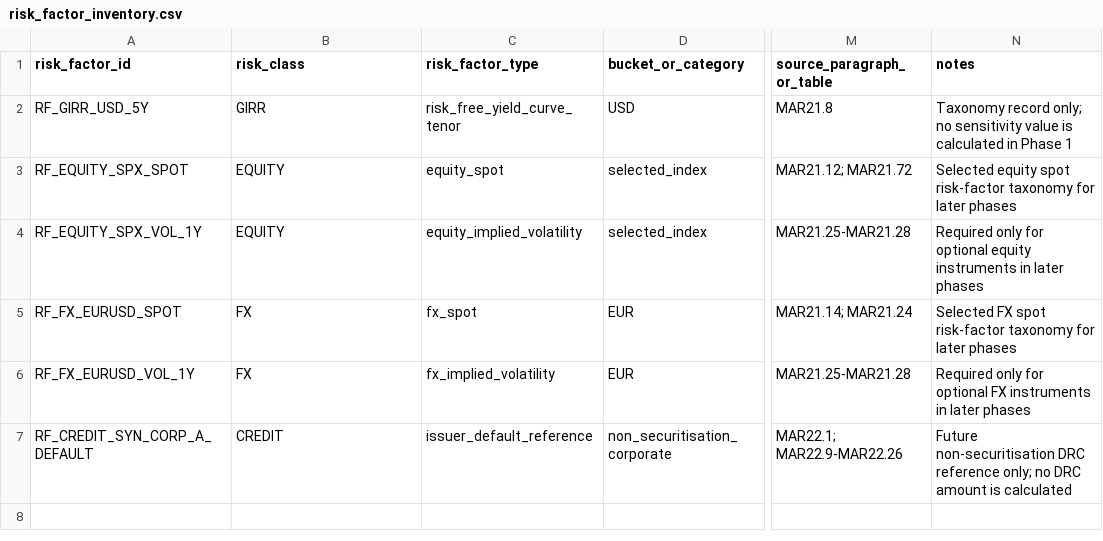
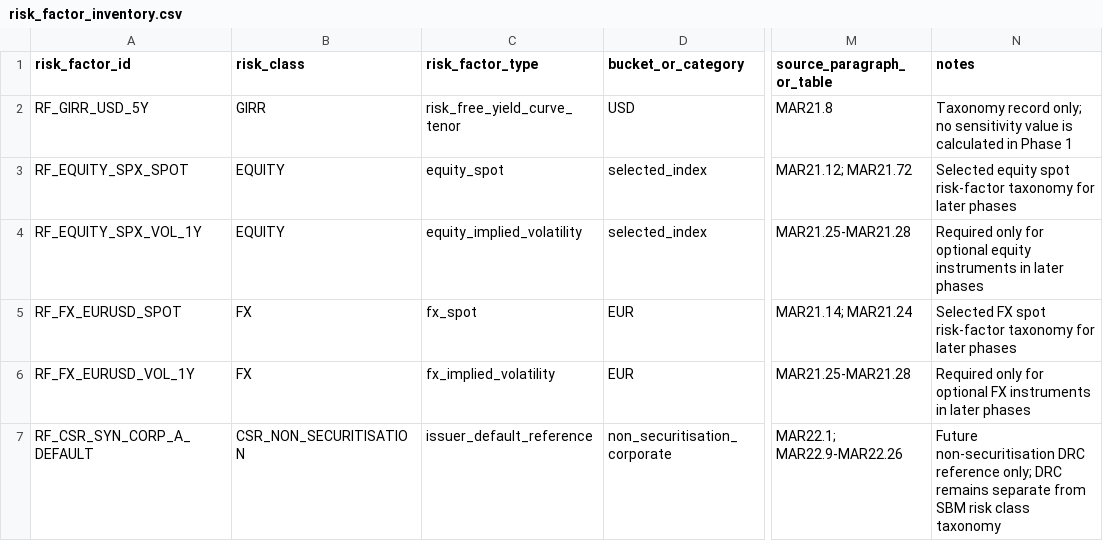
Before and after one commit to H2nryHe/frtb-regulatory-market-risk-lab-v2, a CSV file: governance/risk_factor_inventory.csv, drawn as a sheet; only a part is shown, gaps mark what is left out; the diff names each change by its address in the sheet, - before the commit and + after, or states it on an @@ line.

```diff
--- a/governance/risk_factor_inventory.csv
+++ b/governance/risk_factor_inventory.csv
-A7 (risk_factor_id): RF_CREDIT_SYN_CORP_A_DEFAULT
+A7 (risk_factor_id): RF_CSR_SYN_CORP_A_DEFAULT
-B7 (risk_class): CREDIT
+B7 (risk_class): CSR_NON_SECURITISATION
-N7 (notes): …reference only; no DRC amount is calculated
+N7 (notes): …reference only; DRC remains separate from SBM risk class taxonomy
```
Also changed, not shown: governance/instrument_inventory.csv, governance/trading_desk_inventory.csv, 25 other files.
